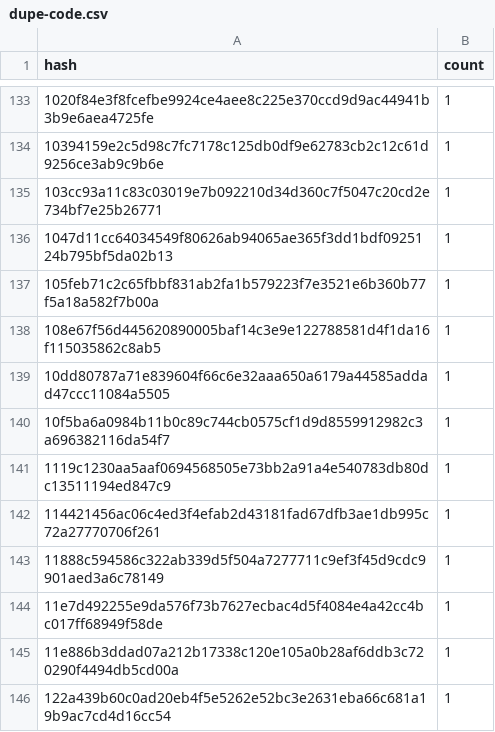
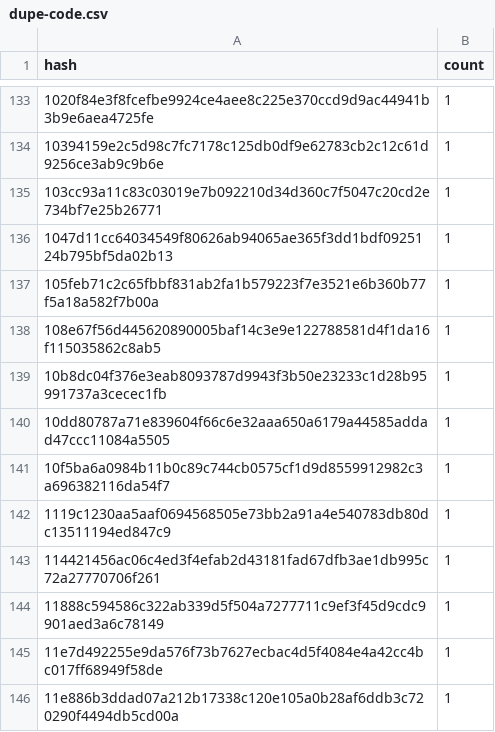
Before and after one commit to anupsdf/stellar-contract-wasms, a CSV file: analysis/dupe-code.csv, drawn as a sheet; only a part is shown, gaps mark what is left out; the shorter side is filled out with more unchanged rows; the diff names each change by its address in the sheet, - before the commit and + after, or states it on an @@ line.

```diff
--- a/analysis/dupe-code.csv
+++ b/analysis/dupe-code.csv
+row 139: 10b8dc04f376e3eab8093787d9943f3b50e23233c1d28b95991737a3cecec1fb | 1
```
Also changed, not shown: analysis/dupe-sections.csv, analysis/dupe-specs.csv, 11 other files.
